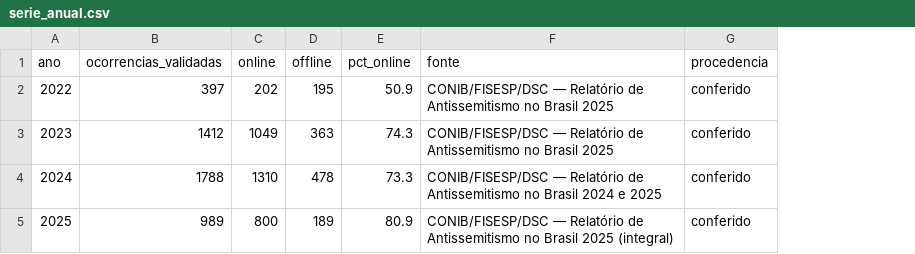
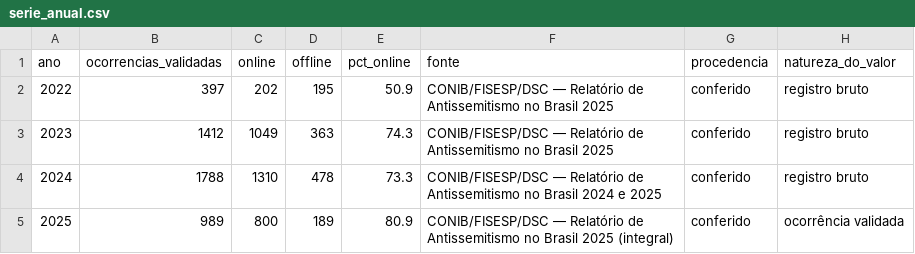
Before and after one commit to aicyberproject/observatorioantissemitismo, a CSV file: data/indicadores/serie_anual.csv, drawn as a sheet; the diff names each change by its address in the sheet, - before the commit and + after, or states it on an @@ line.

```diff
--- a/data/indicadores/serie_anual.csv
+++ b/data/indicadores/serie_anual.csv
+column H (natureza_do_valor), rows 2-5: registro bruto | registro bruto | registro bruto | ocorrência validada
```
Also changed, not shown: 6 other files.
